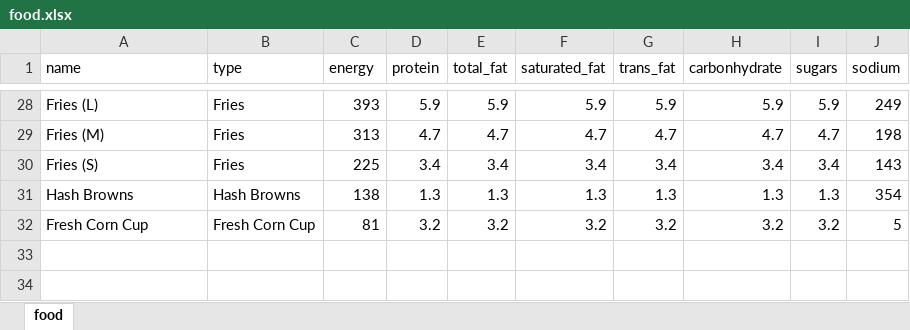
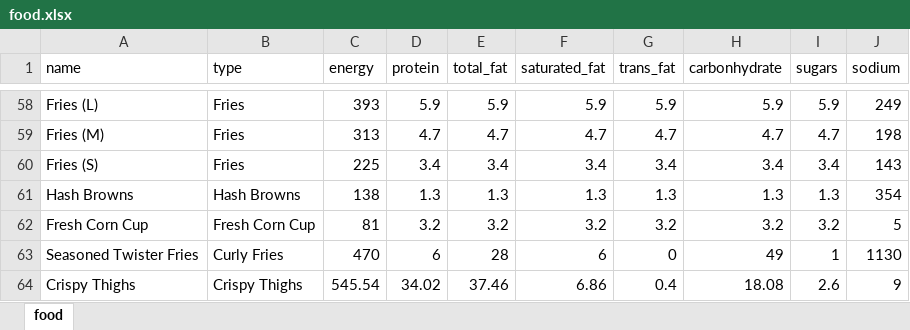
Before and after one commit to akayo06/BAD-Project, an Excel workbook: express/food.xlsx, sheet food, drawn as a sheet; only a part is shown, gaps mark what is left out; values as stored, in another font and other column widths than the file's, no cell formats; charts and pictures not drawn; the diff covers the shown part only; the diff names each change by its address in the sheet, - before the commit and + after, or states it on an @@ line.

Commit message:
update food.xlsx

```diff
--- a/express/food.xlsx (sheet food)
+++ b/express/food.xlsx (sheet food)
+row 63: Seasoned Twister Fries | Curly Fries | 470 | 6 | 28 | 6 | 0 | 49 | 1 | 1130
+row 64: Crispy Thighs | Crispy Thighs | 545.54 | 34.02 | 37.46 | 6.86 | 0.4 | 18.08 | 2.6 | 9
```
Also changed, not shown: 30 added rows and 6 edited cells elsewhere in this sheet, cell formats.
